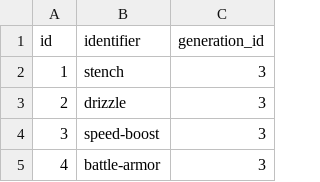
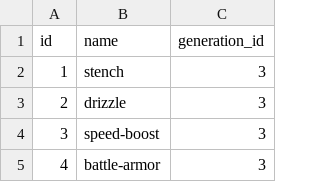
Before and after one commit to alexcoomer/poke-project, a CSV file: poke-project/database/data/abilities.csv, drawn as a sheet; only a part is shown.

```diff
--- a/poke-project/database/data/abilities.csv
+++ b/poke-project/database/data/abilities.csv
@@ -1,2 +1,2 @@
-id,identifier,generation_id
+id,name,generation_id
 1,stench,3
```
Also changed, not shown: poke-project/database/data/moves.csv, poke-project/database/data/types.csv, 8 other files.
